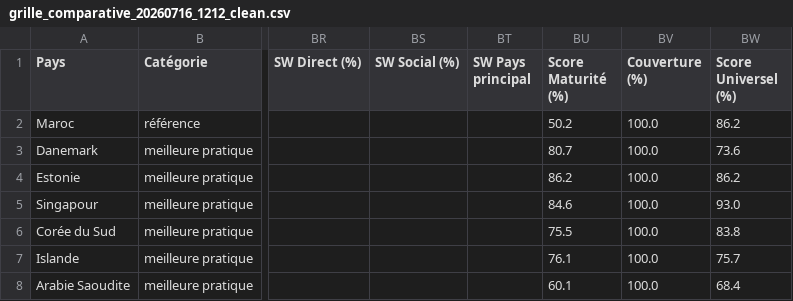
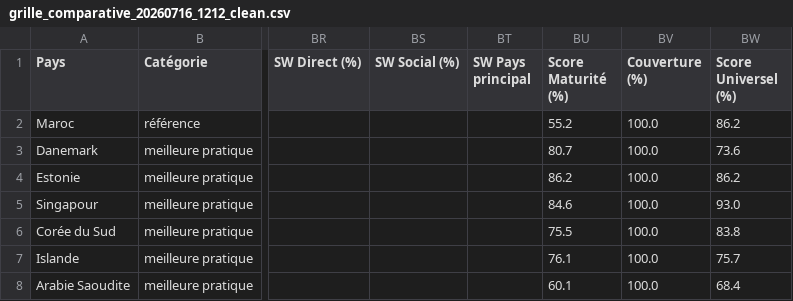
Before and after one commit to ghitabensaleh/mef-benchmark-2026, a CSV file: code/output/grille_comparative_20260716_1212_clean.csv, drawn as a sheet; only a part is shown, gaps mark what is left out; the diff names each change by its address in the sheet, - before the commit and + after, or states it on an @@ line.

Commit message:
fix: recalculate Morocco score after Mention rapport annuel correction (50.2→55.2, #70→#64)

```diff
--- a/code/output/grille_comparative_20260716_1212_clean.csv
+++ b/code/output/grille_comparative_20260716_1212_clean.csv
-BU2 (Score Maturité (%)): 50.2
+BU2 (Score Maturité (%)): 55.2
```
